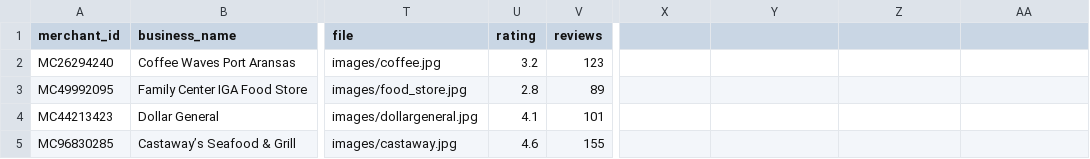
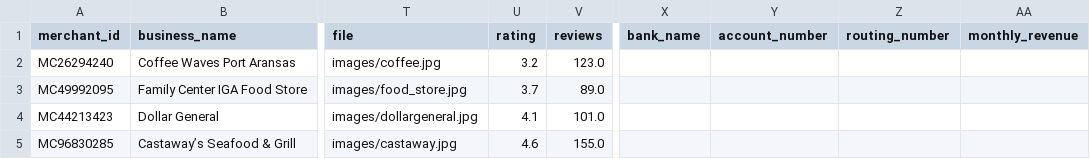
Before and after one commit to ajay-jayanth/ripple-banking, a CSV file: merchants.csv, drawn as a sheet; only a part is shown, gaps mark what is left out; the diff names each change by its address in the sheet, - before the commit and + after, or states it on an @@ line.

```diff
--- a/merchants.csv
+++ b/merchants.csv
-X1: (empty)
+X1: bank_name
-Y1: (empty)
+Y1: account_number
-Z1: (empty)
+Z1: routing_number
-AA1: (empty)
+AA1: monthly_revenue
-V2 (reviews): 123
+V2 (reviews): 123.0
-U3 (rating): 2.8
+U3 (rating): 3.7
-V3 (reviews): 89
+V3 (reviews): 89.0
-V4 (reviews): 101
+V4 (reviews): 101.0
-V5 (reviews): 155
+V5 (reviews): 155.0
```
Also changed, not shown: static/data/customer_applications.csv, static/data/loans.csv, 6 other files.
